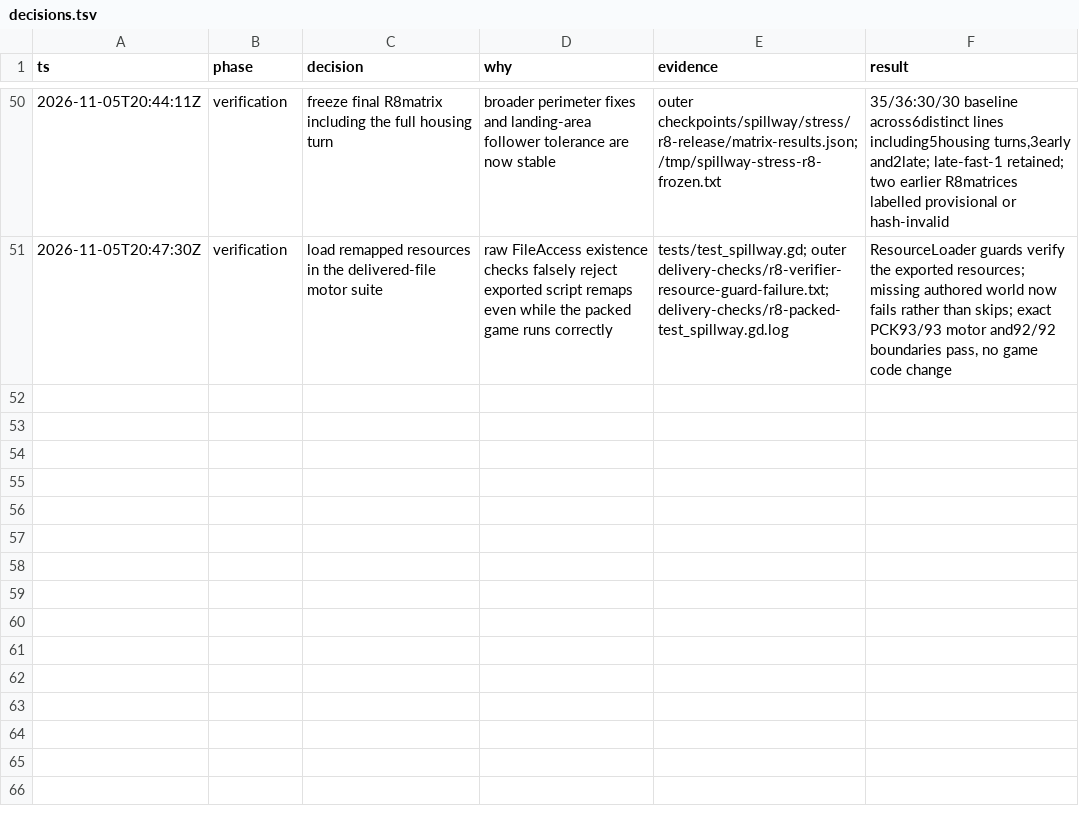
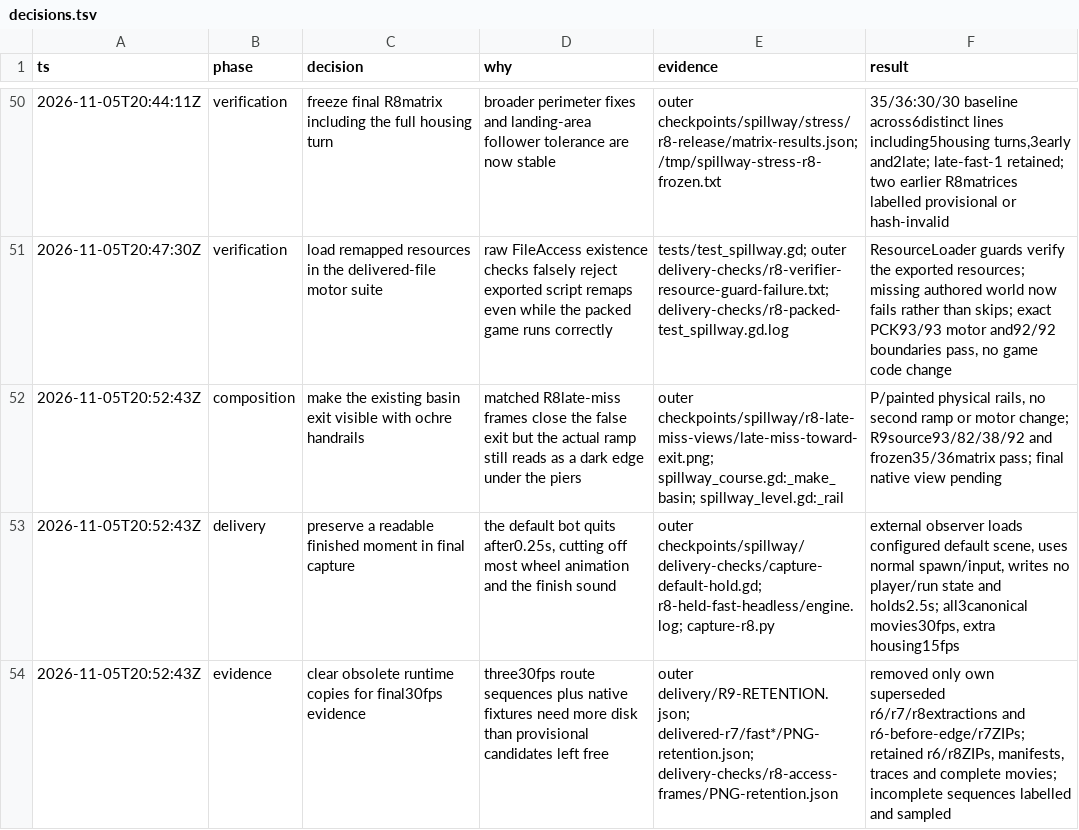
Before and after one commit to thatmike1/spillway, a TSV file: docs/reboot/decisions.tsv, drawn as a sheet; only a part is shown, gaps mark what is left out.

```diff
--- a/docs/reboot/decisions.tsv
+++ b/docs/reboot/decisions.tsv
@@ -51 +51,4 @@ ts	phase	decision	why	evidence	result
 2026-11-05T20:47:30Z	verification	load remapped resources in the delivered-file motor suite	raw FileAccess existence checks falsely reject exported script remaps even while the packed game runs correctly	tests/test_spillway.gd; outer delivery-checks/r8-verifier-resource-guard-failure.txt; delivery-checks/r8-packed-test_spillway.gd.log	ResourceLoader guards verify the exported resources; missing authored world now fails rather than skips; exact PCK93/93 motor and92/92 boundaries pass, no game code change
+2026-11-05T20:52:43Z	composition	make the existing basin exit visible with ochre handrails	matched R8late-miss frames close the false exit but the actual ramp still reads as a dark edge under the piers	outer checkpoints/spillway/r8-late-miss-views/late-miss-toward-exit.png; spillway_course.gd:_make_basin; spillway_level.gd:_rail	P/painted physical rails, no second ramp or motor change; R9source93/82/38/92 and frozen35/36matrix pass; final native view pending
+2026-11-05T20:52:43Z	delivery	preserve a readable finished moment in final capture	the default bot quits after0.25s, cutting off most wheel animation and the finish sound	outer checkpoints/spillway/delivery-checks/capture-default-hold.gd; r8-held-fast-headless/engine.log; capture-r8.py	external observer loads configured default scene, uses normal spawn/input, writes no player/run state and holds2.5s; all3canonical movies30fps, extra housing15fps
+2026-11-05T20:52:43Z	evidence	clear obsolete runtime copies for final30fps evidence	three30fps route sequences plus native fixtures need more disk than provisional candidates left free	outer delivery/R9-RETENTION.json; delivered-r7/fast*/PNG-retention.json; delivery-checks/r8-access-frames/PNG-retention.json	removed only own superseded r6/r7/r8extractions and r6-before-edge/r7ZIPs; retained r6/r8ZIPs, manifests, traces and complete movies; incomplete sequences labelled and sampled
```
Also changed, not shown: 6 other files.
